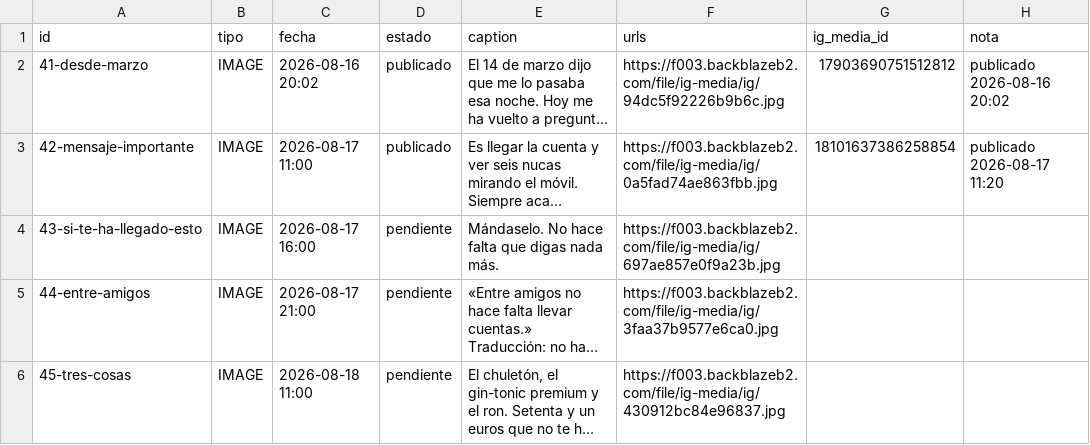
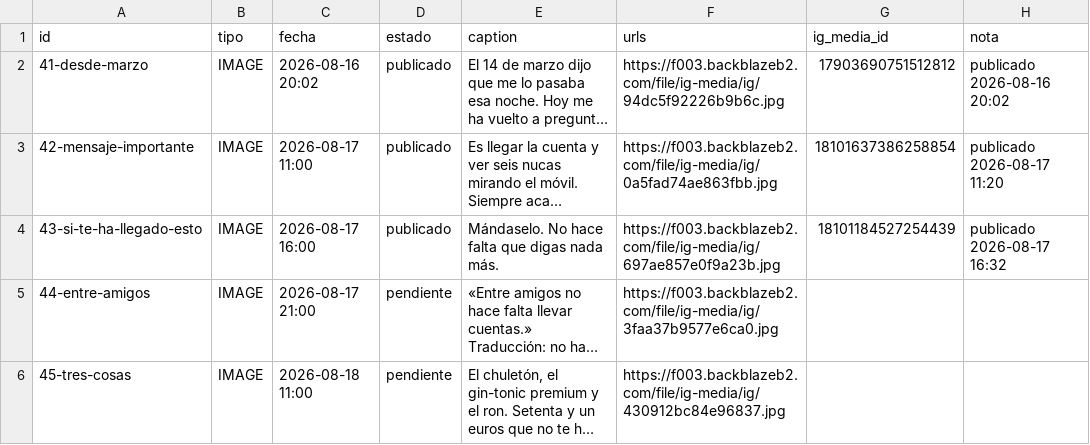
Before and after one commit to Alelozanoo/divifriends-auto, a CSV file: cola.csv, drawn as a sheet; only a part is shown; long unchanged cells end in …; the diff names each change by its address in the sheet, - before the commit and + after, or states it on an @@ line.

Commit message:
cola: publicaciones del 2026-08-17 14:32 UTC

```diff
--- a/cola.csv
+++ b/cola.csv
-D4 (estado): pendiente
+D4 (estado): publicado
-G4 (ig_media_id): (empty)
+G4 (ig_media_id): 18101184527254439
-H4 (nota): (empty)
+H4 (nota): publicado 2026-08-17 16:32
```
